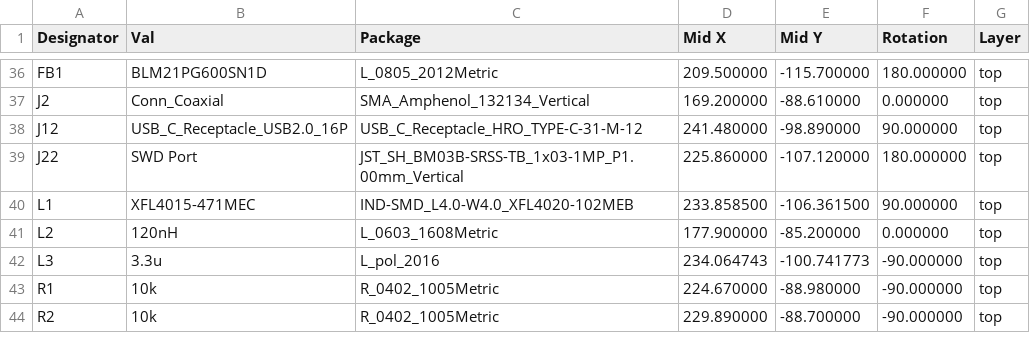
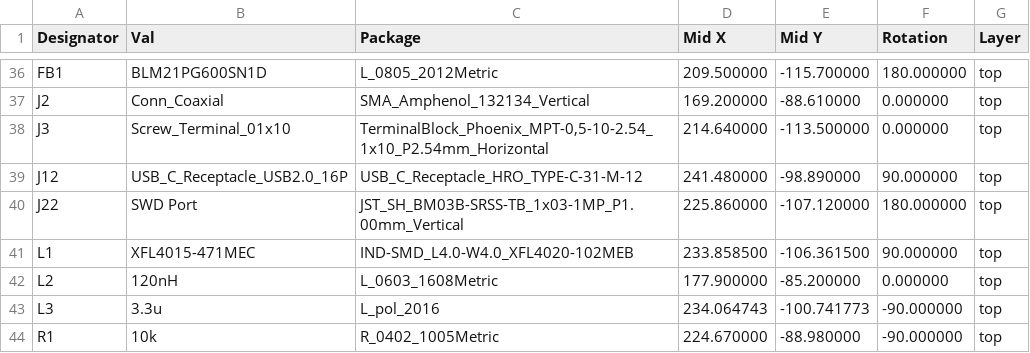
Before and after one commit to proveskit/proves-radio-stick, a CSV file: proves_radio_stick_V2/jlcpcb/production_files/CPL-proves_radio_stick_V2.csv, drawn as a sheet; only a part is shown, gaps mark what is left out; the shorter side is filled out with more unchanged rows.

```diff
--- a/proves_radio_stick_V2/jlcpcb/production_files/CPL-proves_radio_stick_V2.csv
+++ b/proves_radio_stick_V2/jlcpcb/production_files/CPL-proves_radio_stick_V2.csv
@@ -37,2 +37,3 @@ FB1,BLM21PG600SN1D,L_0805_2012Metric,209.500000,-115.700000,180.000000,top
 J2,Conn_Coaxial,SMA_Amphenol_132134_Vertical,169.200000,-88.610000,0.000000,top
+J3,Screw_Terminal_01x10,"TerminalBlock_Phoenix_MPT-0,5-10-2.54_1x10_P2.54mm_Horizontal",214.640000,-113.500000,0.000000,top
 J12,USB_C_Receptacle_USB2.0_16P,USB_C_Receptacle_HRO_TYPE-C-31-M-12,241.480000,-98.890000,90.000000,top
```
Also changed, not shown: proves_radio_stick_V2/bom/proves_radio_stick_V2.csv, proves_radio_stick_V2/jlcpcb/production_files/BOM-proves_radio_stick_V2.csv, 22 other files.
